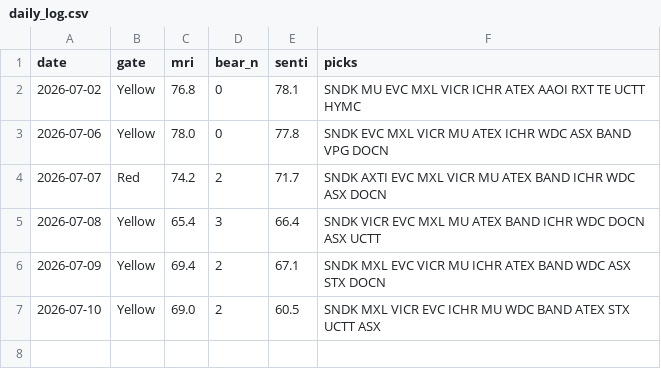
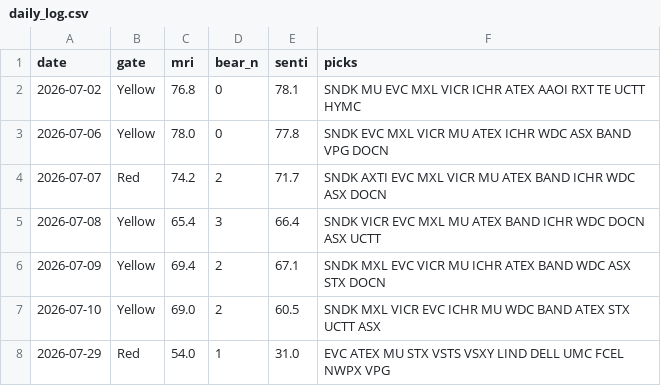
Before and after one commit to thanzo12wizu-stack/v38-watchlist, a CSV file: daily_log.csv, drawn as a sheet; the diff names each change by its address in the sheet, - before the commit and + after, or states it on an @@ line.

```diff
--- a/daily_log.csv
+++ b/daily_log.csv
+row 8: 2026-07-29 | Red | 54.0 | 1 | 31.0 | EVC ATEX MU STX VSTS VSXY LIND DELL UMC FCEL NWPX VPG
```
Also changed, not shown: 6 other files.
